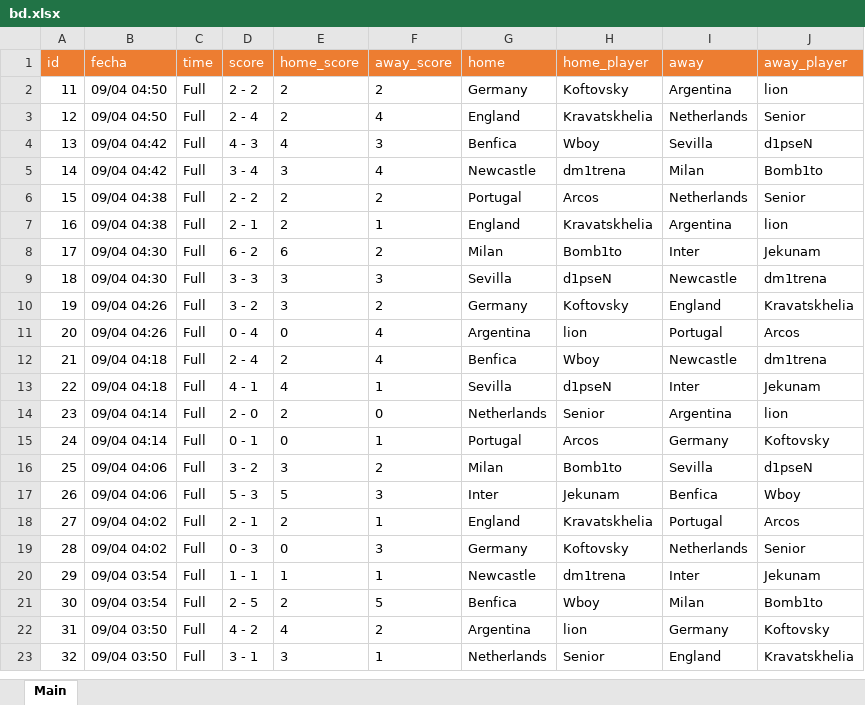
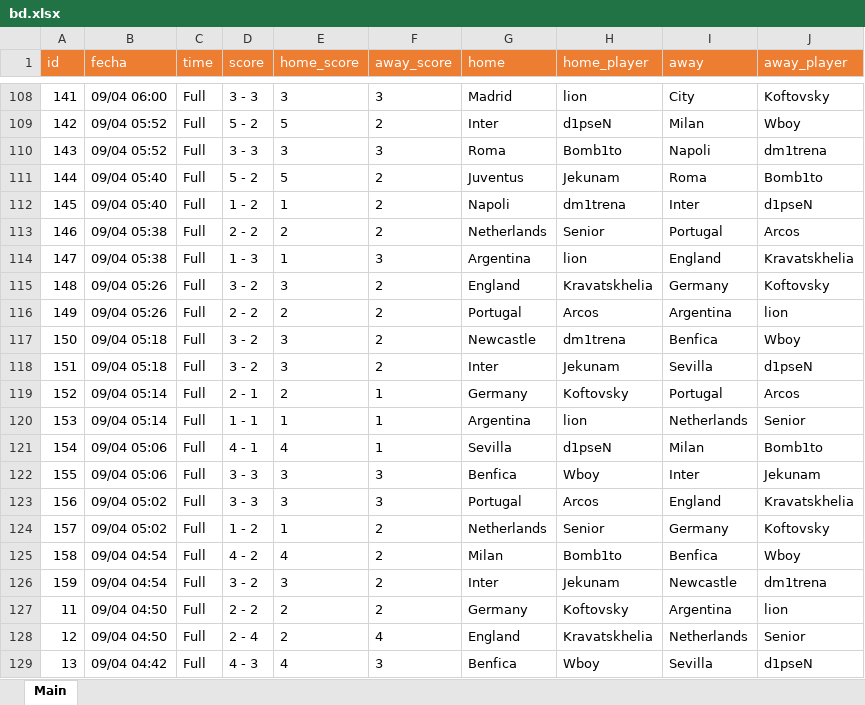
Before and after one commit to jediborre/esoccer8min, an Excel workbook: bd.xlsx, sheet Main, drawn as a sheet; only a part is shown, gaps mark what is left out; the shorter side is filled out with more unchanged rows; values as stored, in another font and other column widths than the file's, no borders; the diff covers the shown part only; the diff names each change by its address in the sheet, - before the commit and + after, or states it on an @@ line.

```diff
--- a/bd.xlsx (sheet Main)
+++ b/bd.xlsx (sheet Main)
+row 108: 141 | 09/04 06:00 | Full | 3 - 3 | 3 | 3 | Madrid | lion | City | Koftovsky
+row 109: 142 | 09/04 05:52 | Full | 5 - 2 | 5 | 2 | Inter | d1pseN | Milan | Wboy
+row 110: 143 | 09/04 05:52 | Full | 3 - 3 | 3 | 3 | Roma | Bomb1to | Napoli | dm1trena
+row 111: 144 | 09/04 05:40 | Full | 5 - 2 | 5 | 2 | Juventus | Jekunam | Roma | Bomb1to
+row 112: 145 | 09/04 05:40 | Full | 1 - 2 | 1 | 2 | Napoli | dm1trena | Inter | d1pseN
+row 113: 146 | 09/04 05:38 | Full | 2 - 2 | 2 | 2 | Netherlands | Senior | Portugal | Arcos
+row 114: 147 | 09/04 05:38 | Full | 1 - 3 | 1 | 3 | Argentina | lion | England | Kravatskhelia
+row 115: 148 | 09/04 05:26 | Full | 3 - 2 | 3 | 2 | England | Kravatskhelia | Germany | Koftovsky
+row 116: 149 | 09/04 05:26 | Full | 2 - 2 | 2 | 2 | Portugal | Arcos | Argentina | lion
+row 117: 150 | 09/04 05:18 | Full | 3 - 2 | 3 | 2 | Newcastle | dm1trena | Benfica | Wboy
+row 118: 151 | 09/04 05:18 | Full | 3 - 2 | 3 | 2 | Inter | Jekunam | Sevilla | d1pseN
+row 119: 152 | 09/04 05:14 | Full | 2 - 1 | 2 | 1 | Germany | Koftovsky | Portugal | Arcos
+row 120: 153 | 09/04 05:14 | Full | 1 - 1 | 1 | 1 | Argentina | lion | Netherlands | Senior
+row 121: 154 | 09/04 05:06 | Full | 4 - 1 | 4 | 1 | Sevilla | d1pseN | Milan | Bomb1to
+row 122: 155 | 09/04 05:06 | Full | 3 - 3 | 3 | 3 | Benfica | Wboy | Inter | Jekunam
+row 123: 156 | 09/04 05:02 | Full | 3 - 3 | 3 | 3 | Portugal | Arcos | England | Kravatskhelia
+row 124: 157 | 09/04 05:02 | Full | 1 - 2 | 1 | 2 | Netherlands | Senior | Germany | Koftovsky
+row 125: 158 | 09/04 04:54 | Full | 4 - 2 | 4 | 2 | Milan | Bomb1to | Benfica | Wboy
+row 126: 159 | 09/04 04:54 | Full | 3 - 2 | 3 | 2 | Inter | Jekunam | Newcastle | dm1trena
```
Also changed, not shown: 106 added rows and 22 removed rows elsewhere in this sheet, 4 other files.
